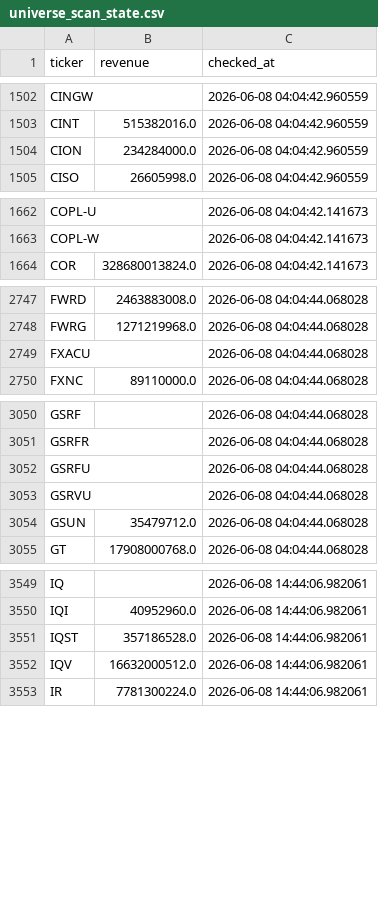
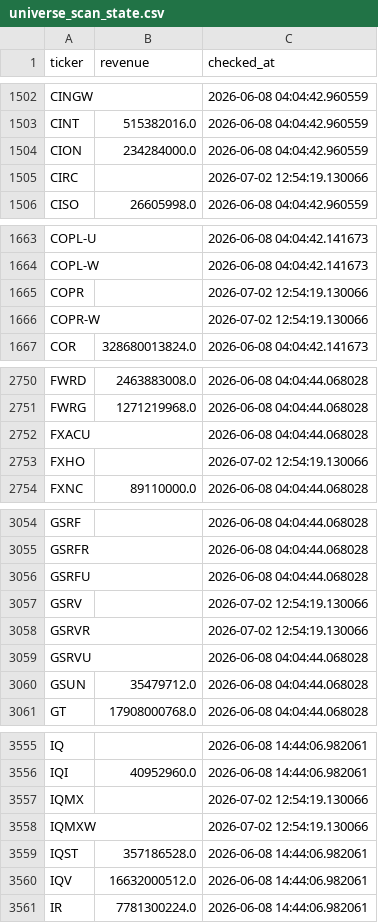
Before and after one commit to Amit33-design/Amit33-network-design, a CSV file: screener/universe_scan_state.csv, drawn as a sheet; only a part is shown, gaps mark what is left out; the diff covers the shown part only.

```diff
--- a/screener/universe_scan_state.csv
+++ b/screener/universe_scan_state.csv
@@ -1504,2 +1504,3 @@ CINT,515382016.0,2026-06-08 04:04:42.960559
 CION,234284000.0,2026-06-08 04:04:42.960559
+CIRC,,2026-07-02 12:54:19.130066
 CISO,26605998.0,2026-06-08 04:04:42.960559
@@ -1663,2 +1664,4 @@ COPL-U,,2026-06-08 04:04:42.141673
 COPL-W,,2026-06-08 04:04:42.141673
+COPR,,2026-07-02 12:54:19.130066
+COPR-W,,2026-07-02 12:54:19.130066
 COR,328680013824.0,2026-06-08 04:04:42.141673
@@ -2749,2 +2752,3 @@ FWRG,1271219968.0,2026-06-08 04:04:44.068028
 FXACU,,2026-06-08 04:04:44.068028
+FXHO,,2026-07-02 12:54:19.130066
 FXNC,89110000.0,2026-06-08 04:04:44.068028
@@ -3052,2 +3056,4 @@ GSRFR,,2026-06-08 04:04:44.068028
 GSRFU,,2026-06-08 04:04:44.068028
+GSRV,,2026-07-02 12:54:19.130066
+GSRVR,,2026-07-02 12:54:19.130066
 GSRVU,,2026-06-08 04:04:44.068028
@@ -3550,2 +3556,4 @@ IQ,,2026-06-08 14:44:06.982061
 IQI,40952960.0,2026-06-08 14:44:06.982061
+IQMX,,2026-07-02 12:54:19.130066
+IQMXW,,2026-07-02 12:54:19.130066
 IQST,357186528.0,2026-06-08 14:44:06.982061
```
Also changed, not shown: 4 added rows elsewhere in this file.
